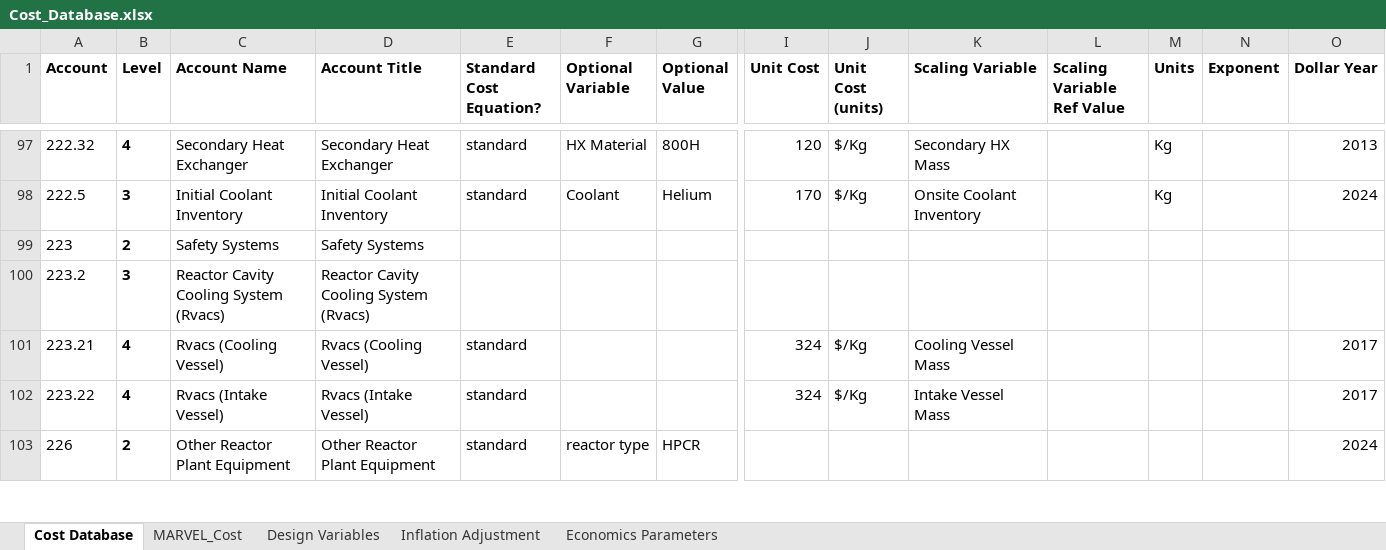
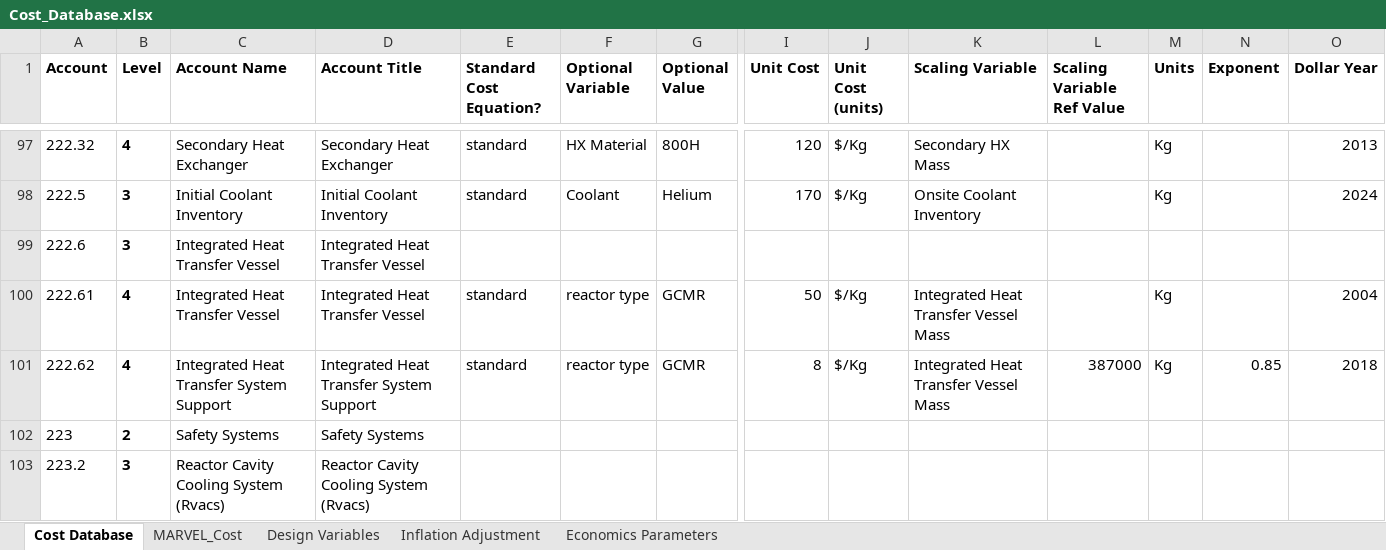
Before and after one commit to IdahoLabResearch/MOUSE, an Excel workbook: cost/Cost_Database.xlsx, sheet Cost Database, drawn as a sheet; only a part is shown, gaps mark what is left out; the shorter side is filled out with more unchanged rows; values as stored, in another font and other column widths than the file's, no borders; conditional formats not drawn; rows hold the shown columns only; the diff names each change by its address in the sheet, - before the commit and + after, or states it on an @@ line.

Commit message:
Implement Integrated Heat Transfer System Costs (pressure vessel for PCHE, Circulator, piping etc. on primary loop)

```diff
--- a/cost/Cost_Database.xlsx (sheet Cost Database)
+++ b/cost/Cost_Database.xlsx (sheet Cost Database)
+row 99: 222.6 | 3 | Integrated Heat Transfer Vessel | Integrated Heat Transfer Vessel
+row 100: 222.61 | 4 | Integrated Heat Transfer Vessel | Integrated Heat Transfer Vessel | standard | reactor type | GCMR | 50 | $/Kg | Integrated Heat Transfer Vessel Mass |  | Kg |  | 2004
+row 101: 222.62 | 4 | Integrated Heat Transfer System Support | Integrated Heat Transfer System Support | standard | reactor type | GCMR | 8 | $/Kg | Integrated Heat Transfer Vessel Mass | 387000 | Kg | 0.85 | 2018
```
Also changed, not shown: 2 other files.
